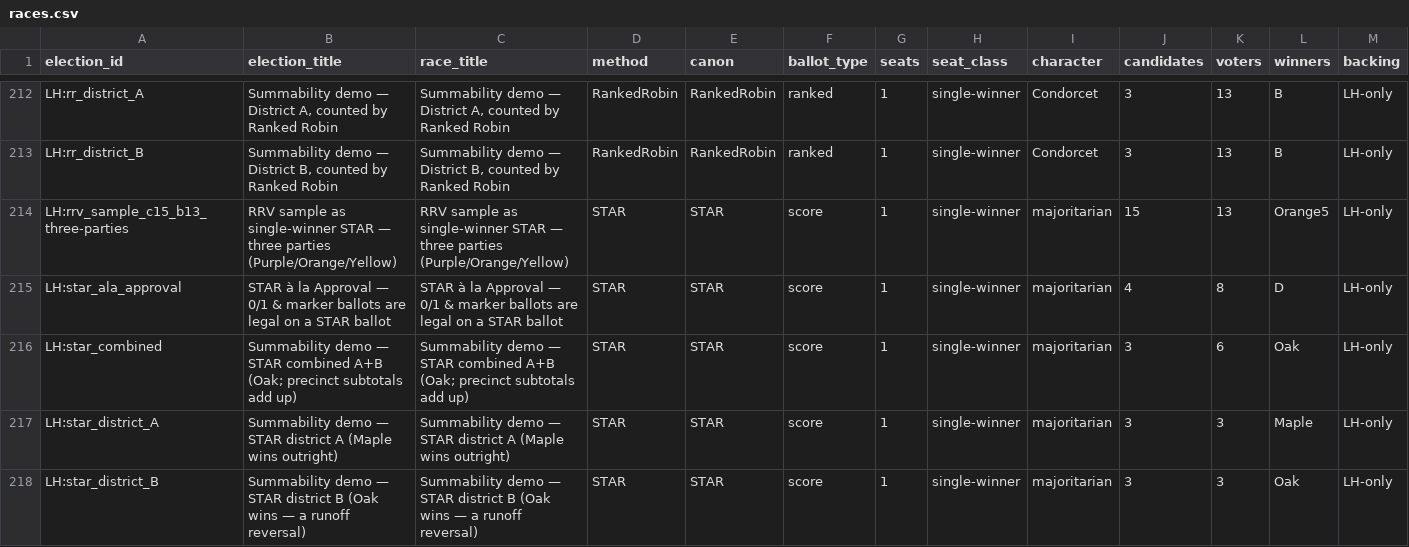
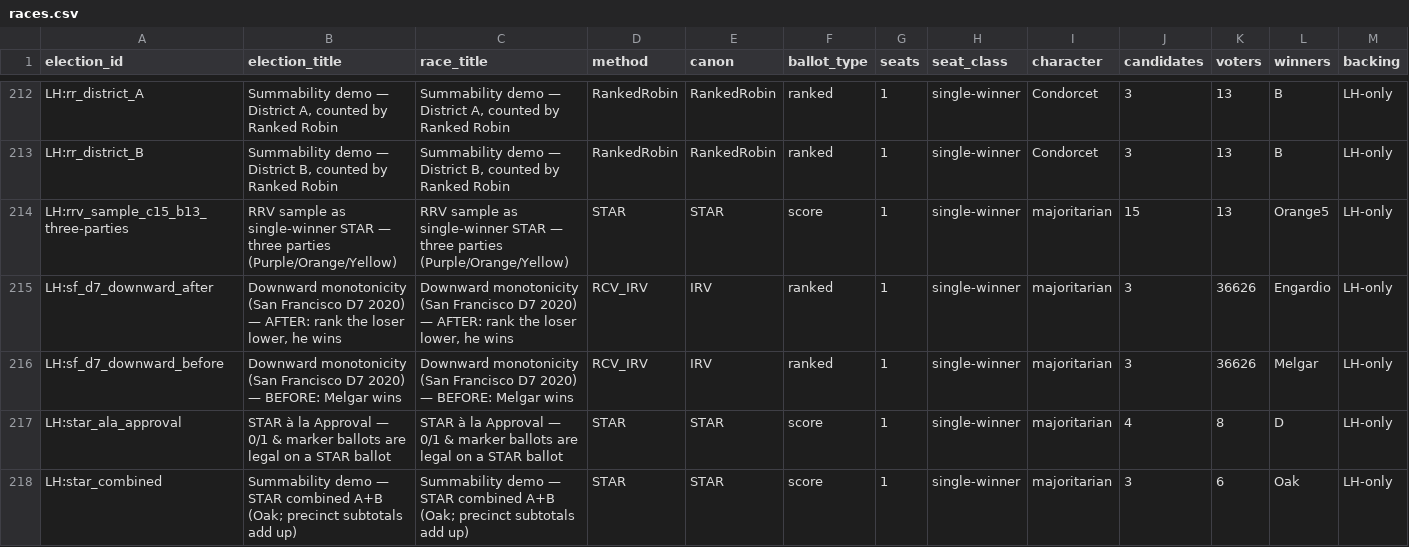
Before and after one commit to masiarek/star-voting-library, a CSV file: 00_start_here/YAML_test_case_index/races.csv, drawn as a sheet; only a part is shown, gaps mark what is left out; the shorter side is filled out with more unchanged rows; rows hold the shown columns only; the diff names each change by its address in the sheet, - before the commit and + after, or states it on an @@ line.

```diff
--- a/00_start_here/YAML_test_case_index/races.csv
+++ b/00_start_here/YAML_test_case_index/races.csv
+row 215: LH:sf_d7_downward_after | Downward monotonicity (San Francisco D7 2020) — AFTER: rank the loser lower, he wins | Downward monotonicity (San Francisco D7 2020) — AFTER: rank the loser lower, he wins | RCV_IRV | IRV | ranked | 1 | single-winner | majoritarian | 3 | 36626 | Engardio | LH-only
+row 216: LH:sf_d7_downward_before | Downward monotonicity (San Francisco D7 2020) — BEFORE: Melgar wins | Downward monotonicity (San Francisco D7 2020) — BEFORE: Melgar wins | RCV_IRV | IRV | ranked | 1 | single-winner | majoritarian | 3 | 36626 | Melgar | LH-only
```
Also changed, not shown: 00_start_here/YAML_test_case_index/elections.csv, 20 other files.
